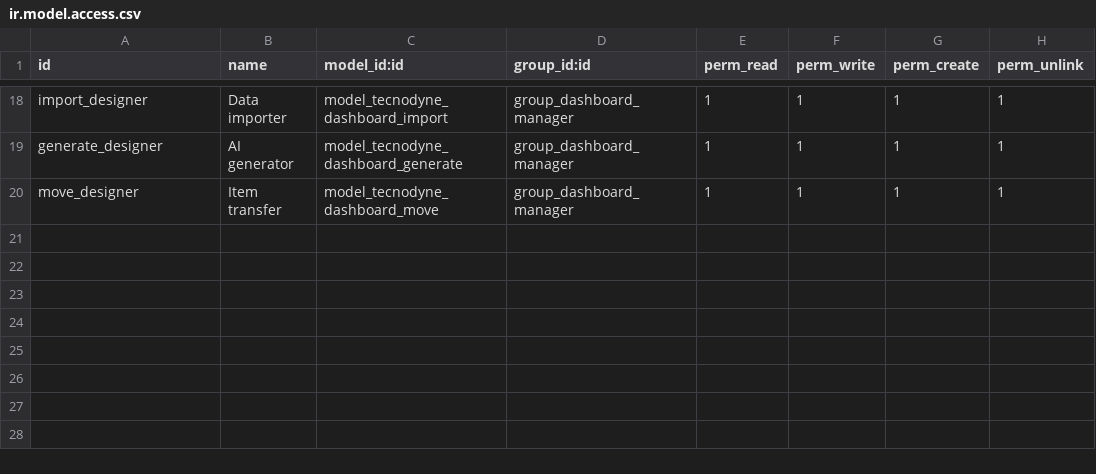
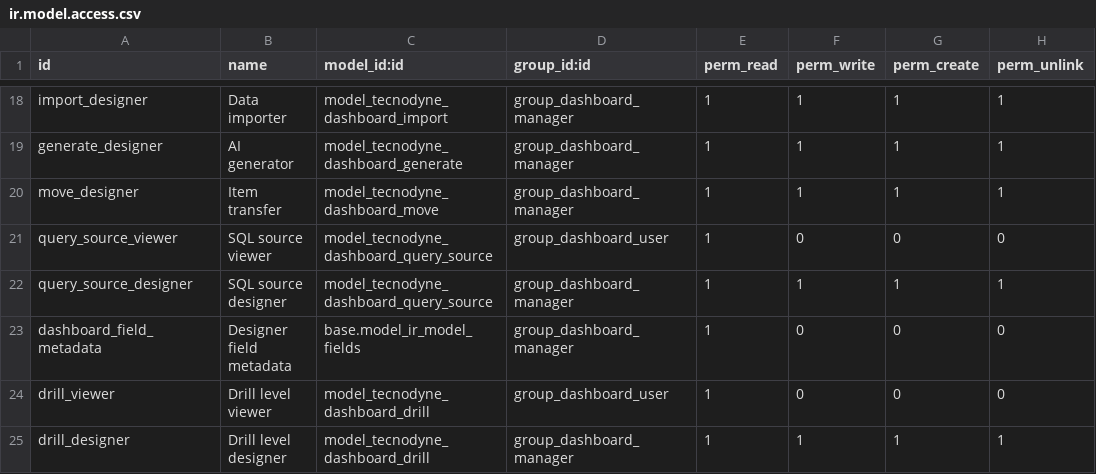
Before and after one commit to tono88/reportescustom, a CSV file: tecnodyne_dashboard/security/ir.model.access.csv, drawn as a sheet; only a part is shown, gaps mark what is left out; the diff names each change by its address in the sheet, - before the commit and + after, or states it on an @@ line.

Commit message:
Fix monthly sales semantics and add authorized multi-source analytics

```diff
--- a/tecnodyne_dashboard/security/ir.model.access.csv
+++ b/tecnodyne_dashboard/security/ir.model.access.csv
+row 21: query_source_viewer | SQL source viewer | model_tecnodyne_dashboard_query_source | group_dashboard_user | 1 | 0 | 0 | 0
+row 22: query_source_designer | SQL source designer | model_tecnodyne_dashboard_query_source | group_dashboard_manager | 1 | 1 | 1 | 1
+row 23: dashboard_field_metadata | Designer field metadata | base.model_ir_model_fields | group_dashboard_manager | 1 | 0 | 0 | 0
+row 24: drill_viewer | Drill level viewer | model_tecnodyne_dashboard_drill | group_dashboard_user | 1 | 0 | 0 | 0
+row 25: drill_designer | Drill level designer | model_tecnodyne_dashboard_drill | group_dashboard_manager | 1 | 1 | 1 | 1
```
Also changed, not shown: 25 other files.
